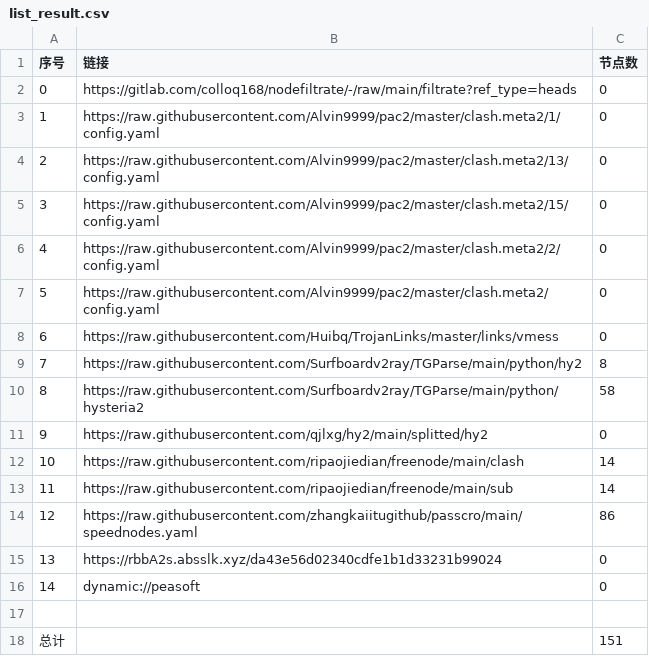
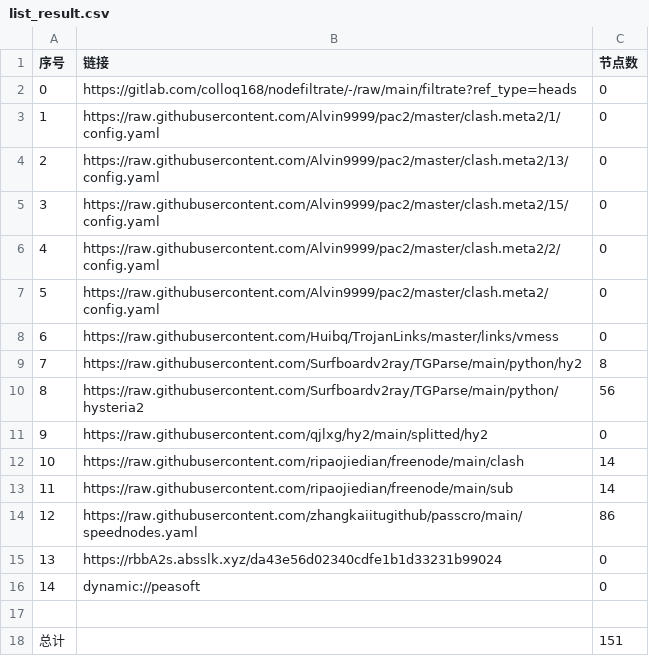
Before and after one commit to zz379688/AutoMergePublicNodes, a CSV file: list_result.csv, drawn as a sheet.

```diff
--- a/list_result.csv
+++ b/list_result.csv
@@ -9,3 +9,3 @@
 7,https://raw.githubusercontent.com/Surfboardv2ray/TGParse/main/python/hy2,8
-8,https://raw.githubusercontent.com/Surfboardv2ray/TGParse/main/python/hysteria2,58
+8,https://raw.githubusercontent.com/Surfboardv2ray/TGParse/main/python/hysteria2,56
 9,https://raw.githubusercontent.com/qjlxg/hy2/main/splitted/hy2,0
```
Also changed, not shown: 6 other files.
